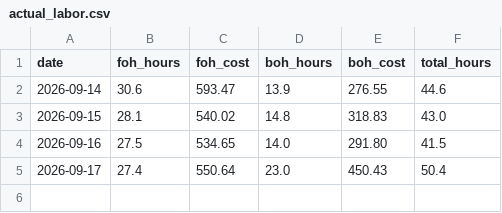
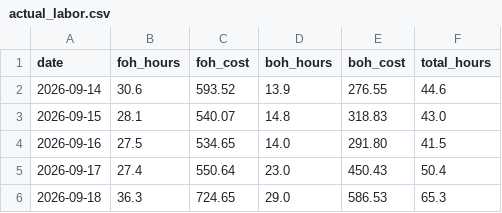
Before and after one commit to einsteinpark/knottedschedulingmodel, a CSV file: data/actual_labor.csv, drawn as a sheet.

```diff
--- a/data/actual_labor.csv
+++ b/data/actual_labor.csv
@@ -1,5 +1,6 @@
 date,foh_hours,foh_cost,boh_hours,boh_cost,total_hours
-2026-09-14,30.6,593.47,13.9,276.55,44.6
-2026-09-15,28.1,540.02,14.8,318.83,43.0
+2026-09-14,30.6,593.52,13.9,276.55,44.6
+2026-09-15,28.1,540.07,14.8,318.83,43.0
 2026-09-16,27.5,534.65,14.0,291.80,41.5
 2026-09-17,27.4,550.64,23.0,450.43,50.4
+2026-09-18,36.3,724.65,29.0,586.53,65.3
```
Also changed, not shown: data/Item_hourly.csv, data/Sales_by_day.csv, 6 other files.
